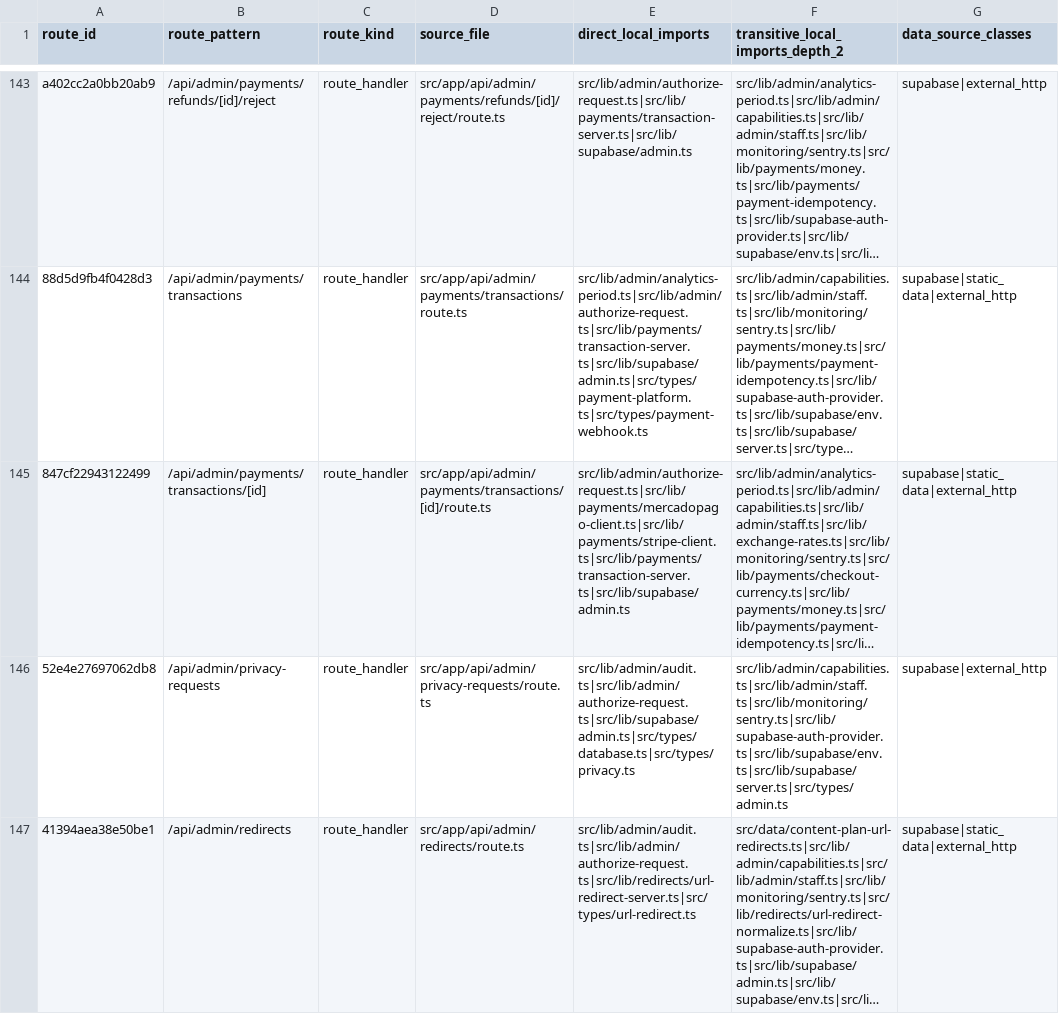
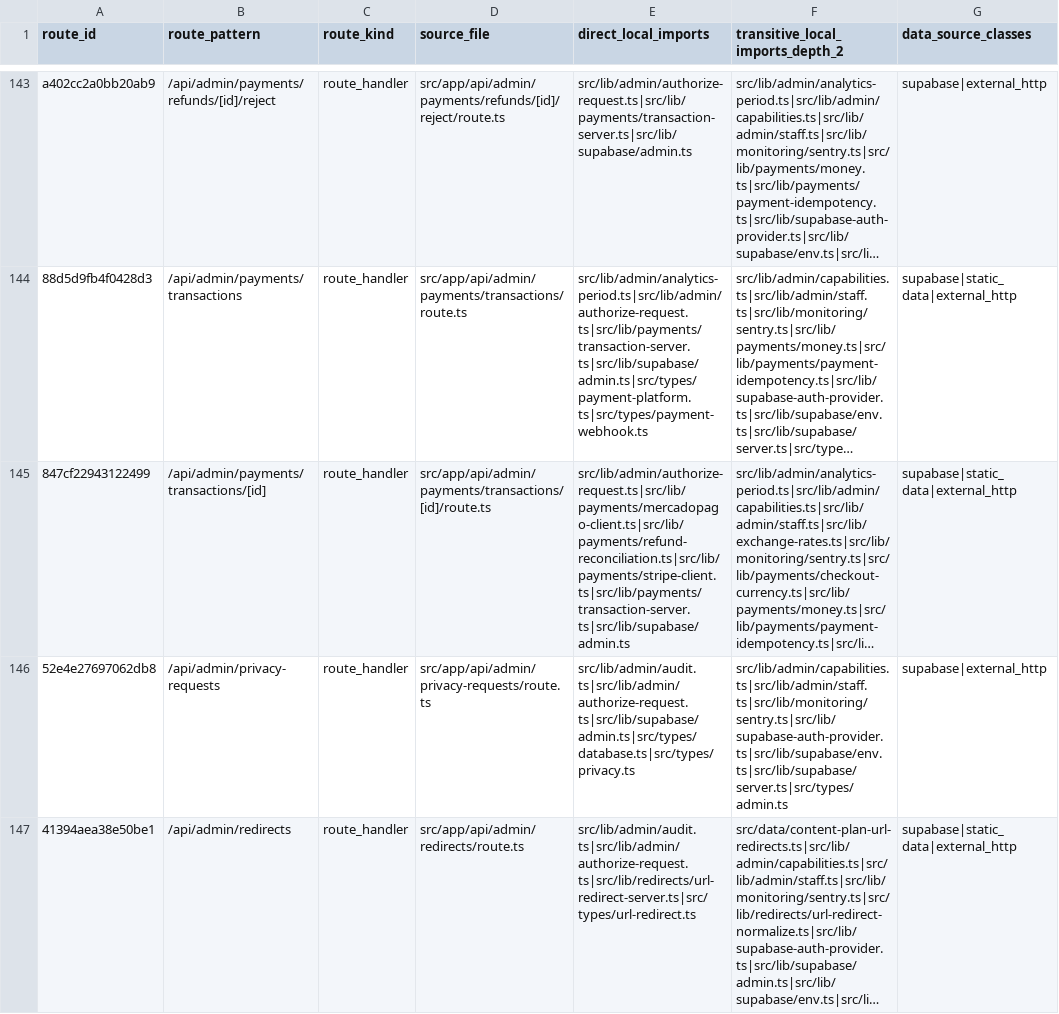
Before and after one commit to Evdokimychev/argentina-travel, a CSV file: docs/audit/route-component-data-matrix.csv, drawn as a sheet; only a part is shown, gaps mark what is left out; long unchanged cells end in …; the diff names each change by its address in the sheet, - before the commit and + after, or states it on an @@ line.

Commit message:
fix: make stuck refund reconciliation read-only

```diff
--- a/docs/audit/route-component-data-matrix.csv
+++ b/docs/audit/route-component-data-matrix.csv
-E145 (direct_local_imports): src/lib/admin/authorize-request.ts|src/lib/payments/mercadopago-client.ts|src/lib/payments/stripe-client.ts|src/lib/payments/transaction-server.ts|src/lib/supabase/admin.ts
+E145 (direct_local_imports): src/lib/admin/authorize-request.ts|src/lib/payments/mercadopago-client.ts|src/lib/payments/refund-reconciliation.ts|src/lib/payments/stripe-client.ts|src/lib/payments/transaction-server.ts|src/lib/supabase/admin.ts
```
Also changed, not shown: docs/audit/critical-interaction-evidence.csv, docs/audit/interaction-inventory.csv, 14 other files.
